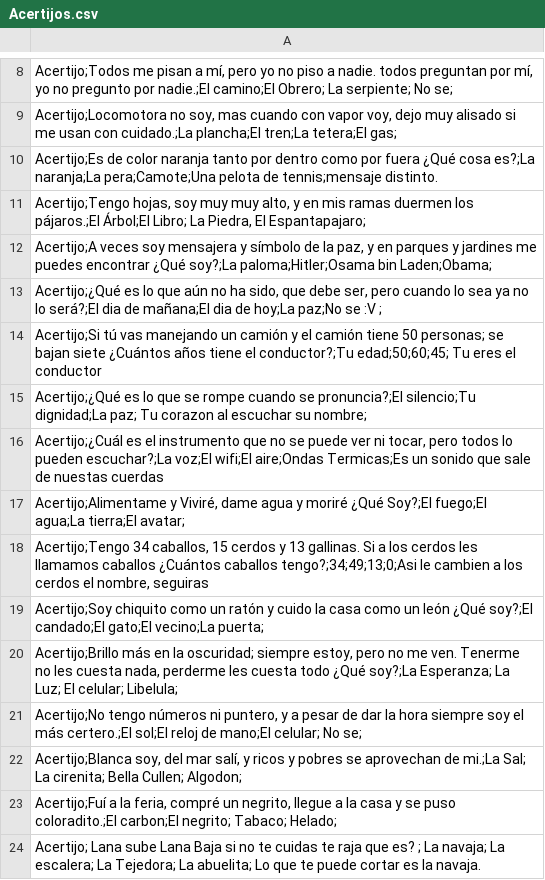
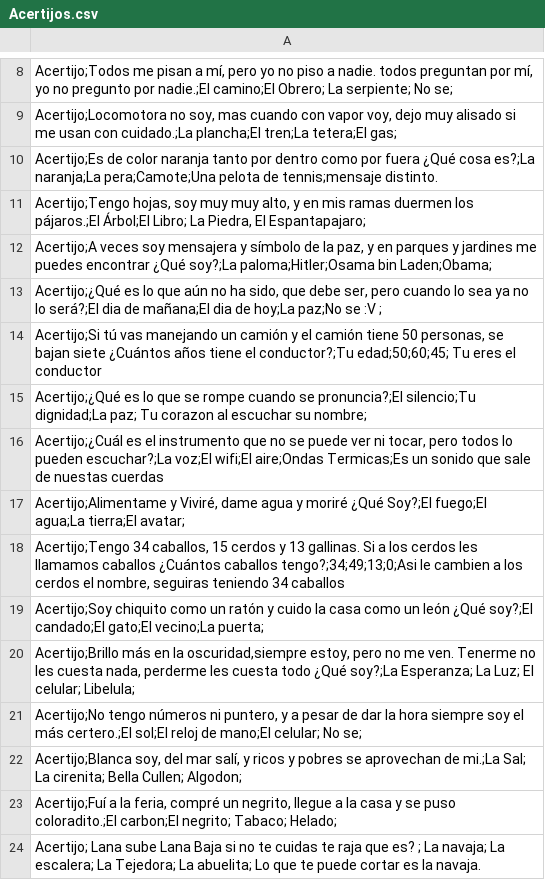
Before and after one commit to luibasantes/Llapanmi, a CSV file: app/src/main/assets/Acertijos.csv, drawn as a sheet; only a part is shown, gaps mark what is left out.

```diff
--- a/app/src/main/assets/Acertijos.csv
+++ b/app/src/main/assets/Acertijos.csv
@@ -13,3 +13,3 @@
 "Acertijo;¿Qué es lo que aún no ha sido, que debe ser, pero cuando lo sea ya no lo será?;El dia de mañana;El dia de hoy;La paz;No se :V ;"
-"Acertijo;Si tú vas manejando un camión y el camión tiene 50 personas; se bajan siete ¿Cuántos años tiene el conductor?;Tu edad;50;60;45; Tu eres el conductor"
+"Acertijo;Si tú vas manejando un camión y el camión tiene 50 personas, se bajan siete ¿Cuántos años tiene el conductor?;Tu edad;50;60;45; Tu eres el conductor"
 "Acertijo;¿Qué es lo que se rompe cuando se pronuncia?;El silencio;Tu dignidad;La paz; Tu corazon al escuchar su nombre;"
@@ -17,5 +17,5 @@
 "Acertijo;Alimentame y Viviré, dame agua y moriré ¿Qué Soy?;El fuego;El agua;La tierra;El avatar;"
-"Acertijo;Tengo 34 caballos, 15 cerdos y 13 gallinas. Si a los cerdos les llamamos caballos ¿Cuántos caballos tengo?;34;49;13;0;Asi le cambien a los cerdos el nombre, seguiras "
+"Acertijo;Tengo 34 caballos, 15 cerdos y 13 gallinas. Si a los cerdos les llamamos caballos ¿Cuántos caballos tengo?;34;49;13;0;Asi le cambien a los cerdos el nombre, seguiras teniendo 34 caballos"
 "Acertijo;Soy chiquito como un ratón y cuido la casa como un león ¿Qué soy?;El candado;El gato;El vecino;La puerta;"
-"Acertijo;Brillo más en la oscuridad; siempre estoy, pero no me ven. Tenerme no les cuesta nada, perderme les cuesta todo ¿Qué soy?;La Esperanza; La Luz; El celular; Libelula;"
+"Acertijo;Brillo más en la oscuridad,siempre estoy, pero no me ven. Tenerme no les cuesta nada, perderme les cuesta todo ¿Qué soy?;La Esperanza; La Luz; El celular; Libelula;"
 "Acertijo;No tengo números ni puntero, y a pesar de dar la hora siempre soy el más certero.;El sol;El reloj de mano;El celular; No se;"
```
Also changed, not shown: 15 other files.
